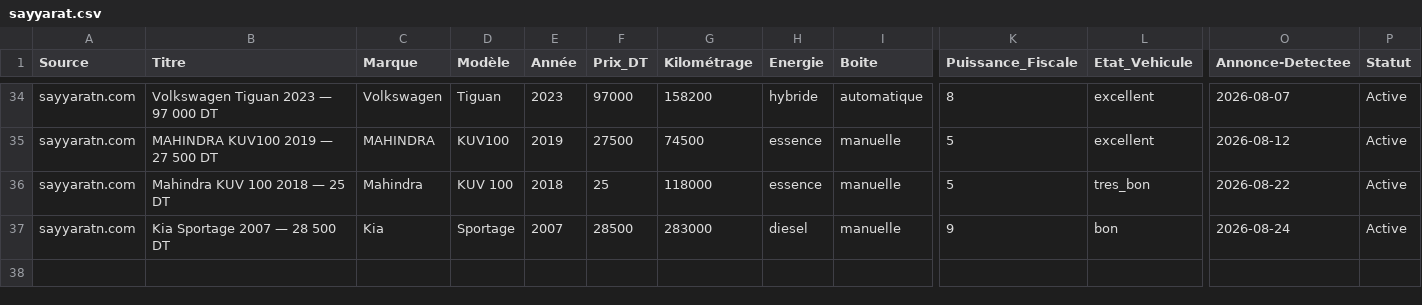
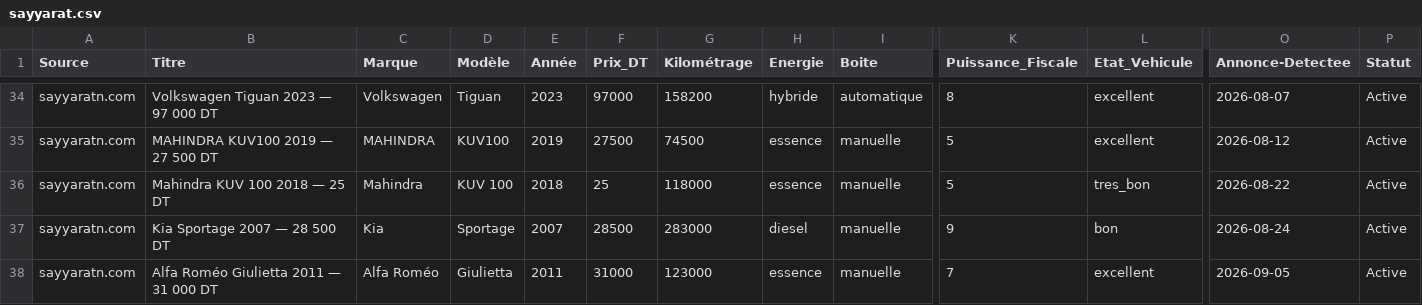
Before and after one commit to iheb-bibani/AutoDeal-Tunisie, a CSV file: data/raw/sayyarat.csv, drawn as a sheet; only a part is shown, gaps mark what is left out; rows hold the shown columns only; the diff names each change by its address in the sheet, - before the commit and + after, or states it on an @@ line.

```diff
--- a/data/raw/sayyarat.csv
+++ b/data/raw/sayyarat.csv
+row 38: sayyaratn.com | Alfa Roméo Giulietta 2011 — 31 000 DT | Alfa Roméo | Giulietta | 2011 | 31000 | 123000 | essence | manuelle | 7 | excellent | 2026-09-05 | Active
```
Also changed, not shown: data/processed/alertes_bonnes_affaires.csv, data/raw/autocentral.csv, 13 other files.
